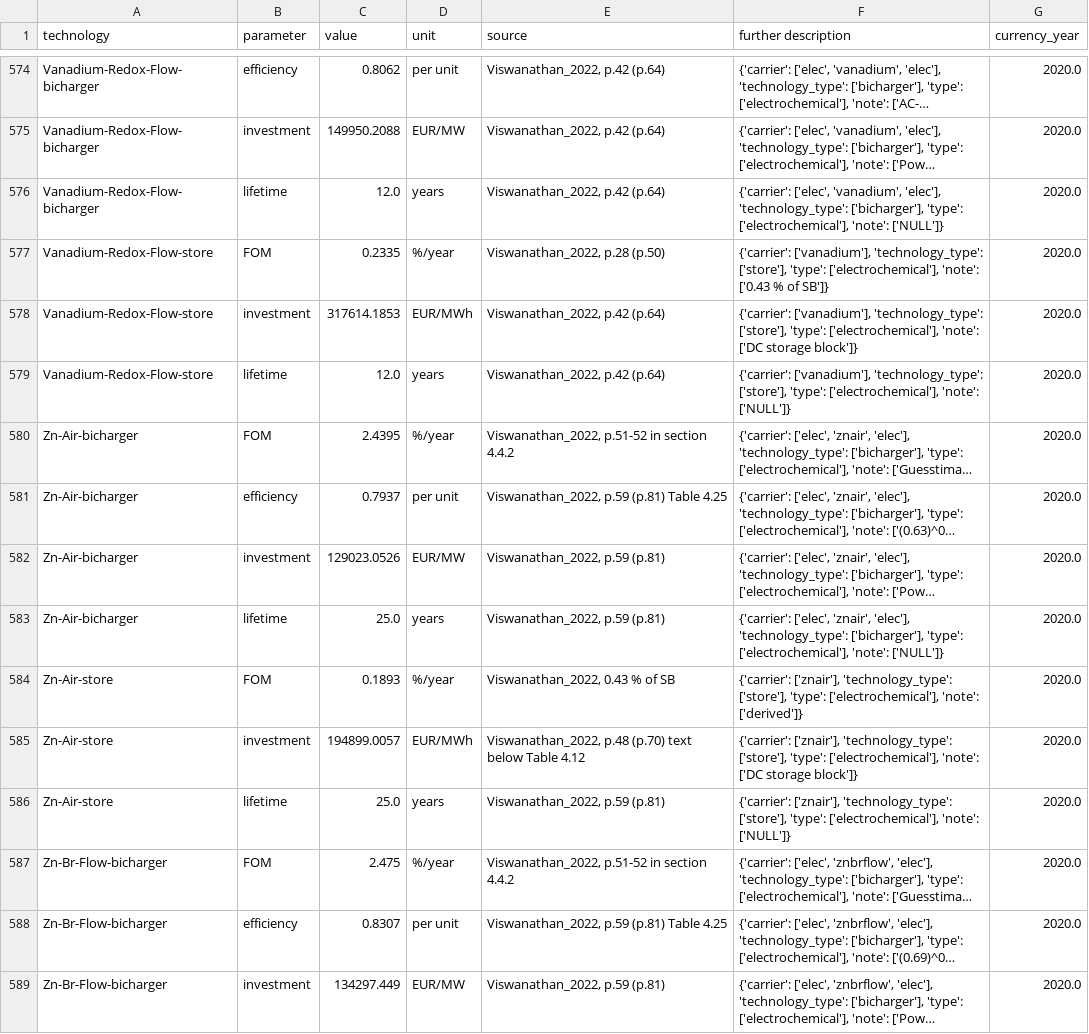
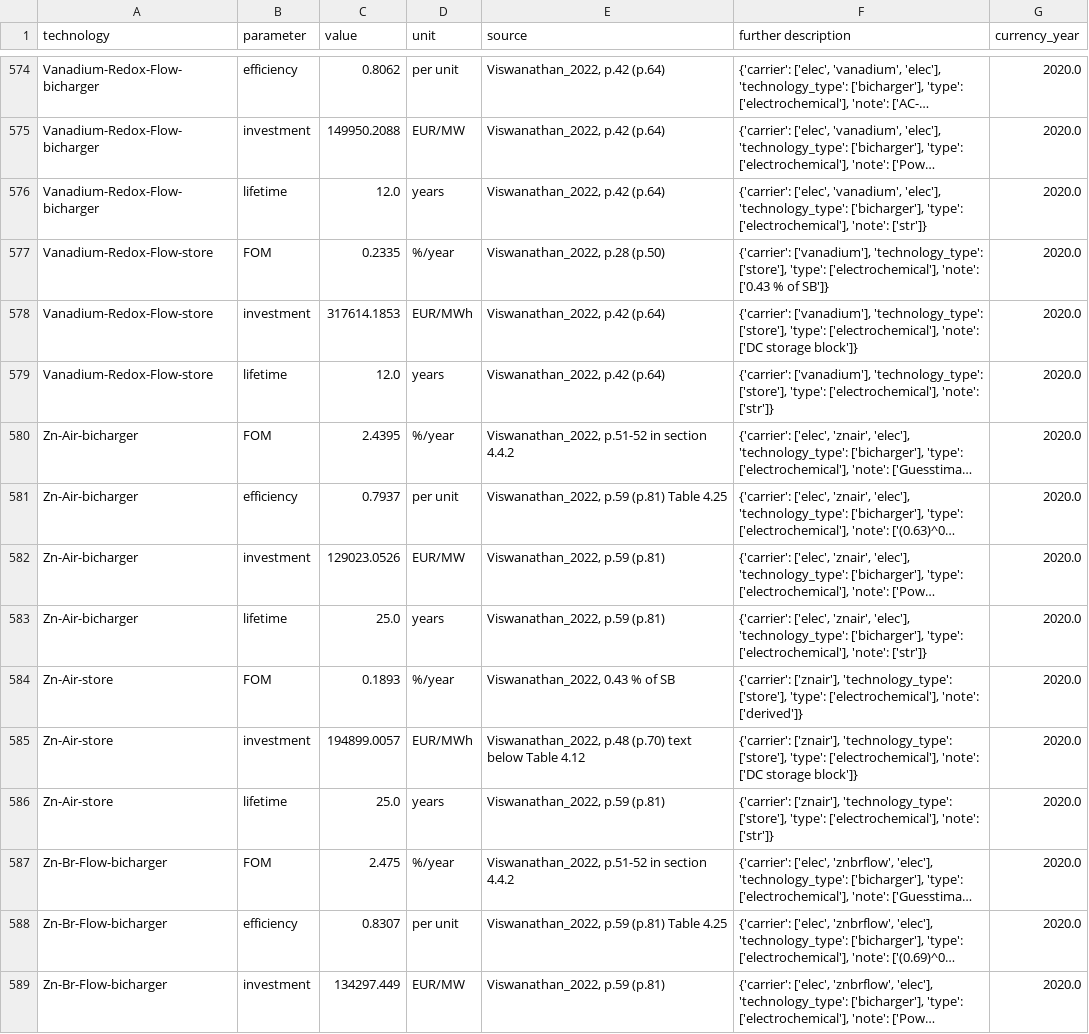
Before and after one commit to PyPSA/technology-data, a CSV file: outputs/costs_2020.csv, drawn as a sheet; only a part is shown, gaps mark what is left out; long unchanged cells end in …; the diff covers the shown part only; the diff names each change by its address in the sheet, - before the commit and + after, or states it on an @@ line.

```diff
--- a/outputs/costs_2020.csv
+++ b/outputs/costs_2020.csv
-F576 (further description): …['electrochemical'], 'note': ['NULL']}
+F576 (further description): …['electrochemical'], 'note': ['str']}
-F579 (further description): …['electrochemical'], 'note': ['NULL']}
+F579 (further description): …['electrochemical'], 'note': ['str']}
-F583 (further description): …['electrochemical'], 'note': ['NULL']}
+F583 (further description): …['electrochemical'], 'note': ['str']}
-F586 (further description): …['electrochemical'], 'note': ['NULL']}
+F586 (further description): …['electrochemical'], 'note': ['str']}
```
Also changed, not shown: 76 edited cells elsewhere in this file, outputs/costs_2025.csv, outputs/costs_2030.csv, 12 other files.
